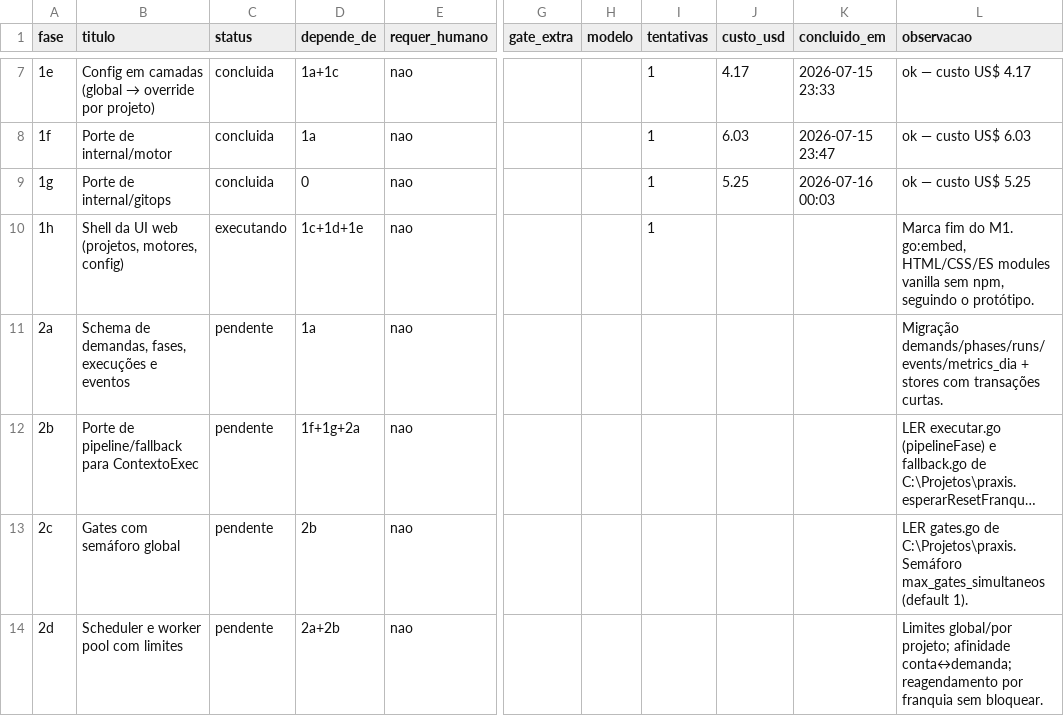
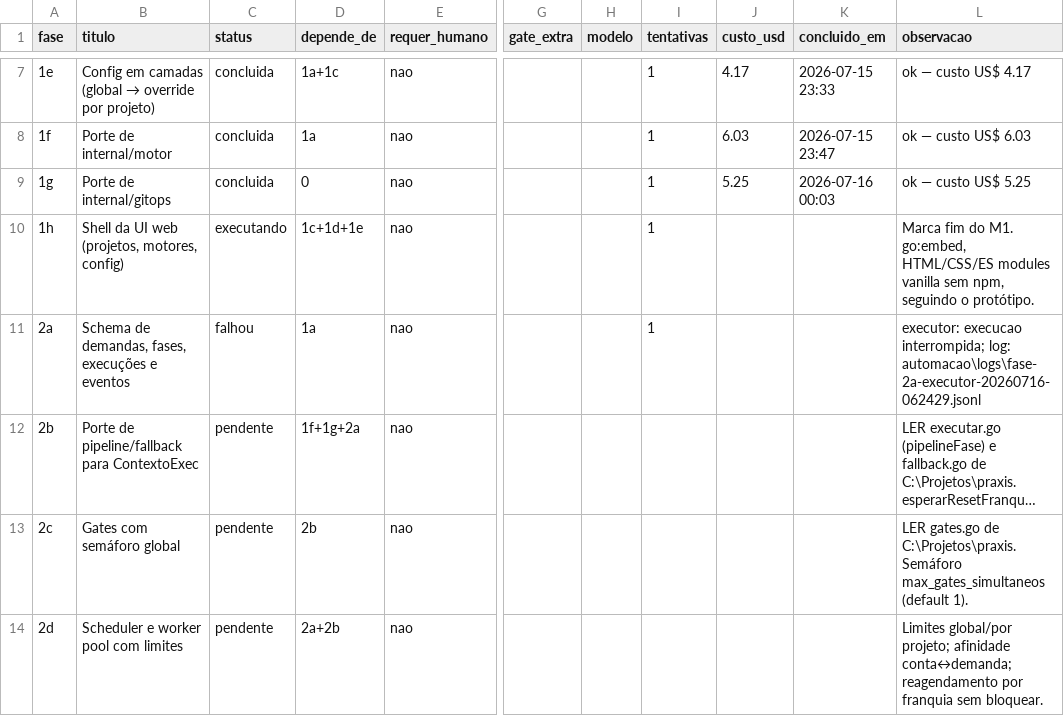
Before and after one commit to marcos14/praxis_autonomous, a CSV file: automacao/fases.csv, drawn as a sheet; only a part is shown, gaps mark what is left out; long unchanged cells end in …; the diff names each change by its address in the sheet, - before the commit and + after, or states it on an @@ line.

Commit message:
chore(praxis): estado apos Fase 2a [falhou]

```diff
--- a/automacao/fases.csv
+++ b/automacao/fases.csv
-C11 (status): pendente
+C11 (status): falhou
-I11 (tentativas): (empty)
+I11 (tentativas): 1
-L11 (observacao): Migração demands/phases/runs/events/metrics_dia + stores com transações curtas.
+L11 (observacao): executor: execucao interrompida; log: automacao\logs\fase-2a-executor-20260716-062429.jsonl
```
